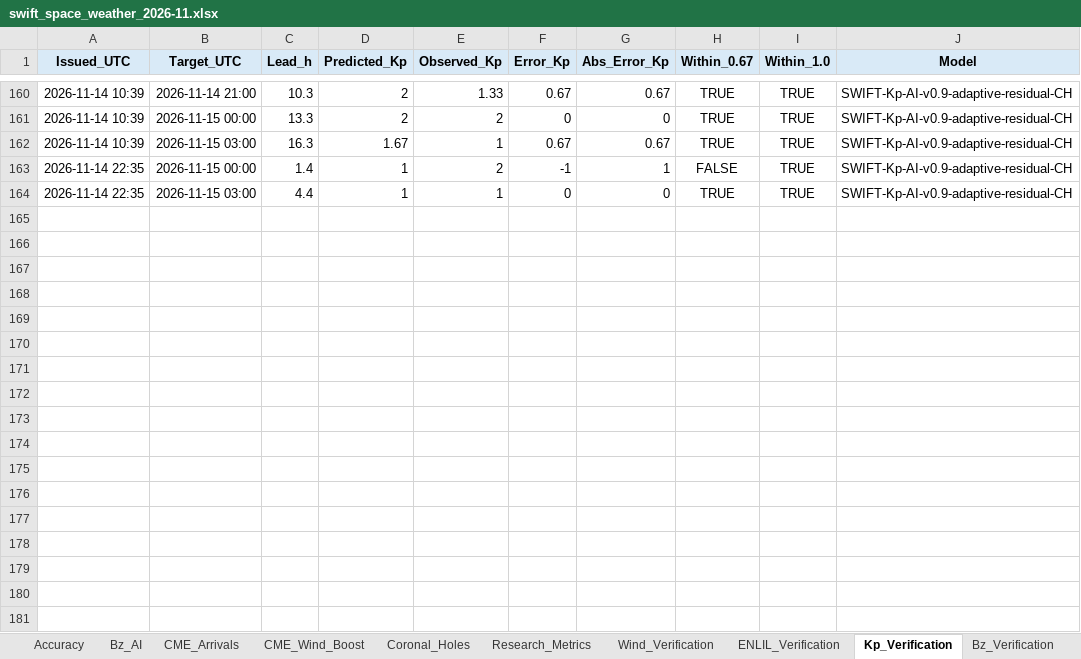
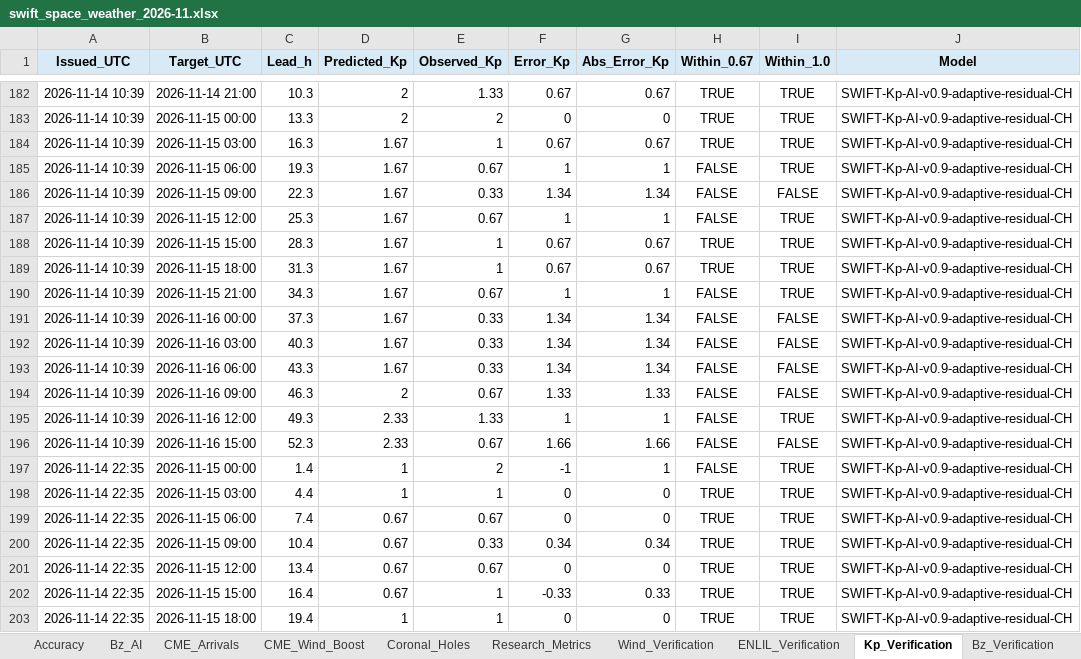
Before and after one commit to sgsy4c2zh7-tech/GEO-SAT-Thread, an Excel workbook: docs/reports/swift_space_weather_2026-11.xlsx, sheet Kp_Verification, drawn as a sheet; only a part is shown, gaps mark what is left out; values as stored, in another font and other column widths than the file's, no borders; the diff covers the shown part only; the diff names each change by its address in the sheet, - before the commit and + after, or states it on an @@ line.

```diff
--- a/docs/reports/swift_space_weather_2026-11.xlsx (sheet Kp_Verification)
+++ b/docs/reports/swift_space_weather_2026-11.xlsx (sheet Kp_Verification)
+row 185: 2026-11-14 10:39 | 2026-11-15 06:00 | 19.3 | 1.67 | 0.67 | 1 | 1 | FALSE | TRUE | SWIFT-Kp-AI-v0.9-adaptive-residual-CH
+row 186: 2026-11-14 10:39 | 2026-11-15 09:00 | 22.3 | 1.67 | 0.33 | 1.34 | 1.34 | FALSE | FALSE | SWIFT-Kp-AI-v0.9-adaptive-residual-CH
+row 187: 2026-11-14 10:39 | 2026-11-15 12:00 | 25.3 | 1.67 | 0.67 | 1 | 1 | FALSE | TRUE | SWIFT-Kp-AI-v0.9-adaptive-residual-CH
+row 188: 2026-11-14 10:39 | 2026-11-15 15:00 | 28.3 | 1.67 | 1 | 0.67 | 0.67 | TRUE | TRUE | SWIFT-Kp-AI-v0.9-adaptive-residual-CH
+row 189: 2026-11-14 10:39 | 2026-11-15 18:00 | 31.3 | 1.67 | 1 | 0.67 | 0.67 | TRUE | TRUE | SWIFT-Kp-AI-v0.9-adaptive-residual-CH
+row 190: 2026-11-14 10:39 | 2026-11-15 21:00 | 34.3 | 1.67 | 0.67 | 1 | 1 | FALSE | TRUE | SWIFT-Kp-AI-v0.9-adaptive-residual-CH
+row 191: 2026-11-14 10:39 | 2026-11-16 00:00 | 37.3 | 1.67 | 0.33 | 1.34 | 1.34 | FALSE | FALSE | SWIFT-Kp-AI-v0.9-adaptive-residual-CH
+row 192: 2026-11-14 10:39 | 2026-11-16 03:00 | 40.3 | 1.67 | 0.33 | 1.34 | 1.34 | FALSE | FALSE | SWIFT-Kp-AI-v0.9-adaptive-residual-CH
+row 193: 2026-11-14 10:39 | 2026-11-16 06:00 | 43.3 | 1.67 | 0.33 | 1.34 | 1.34 | FALSE | FALSE | SWIFT-Kp-AI-v0.9-adaptive-residual-CH
+row 194: 2026-11-14 10:39 | 2026-11-16 09:00 | 46.3 | 2 | 0.67 | 1.33 | 1.33 | FALSE | FALSE | SWIFT-Kp-AI-v0.9-adaptive-residual-CH
+row 195: 2026-11-14 10:39 | 2026-11-16 12:00 | 49.3 | 2.33 | 1.33 | 1 | 1 | FALSE | TRUE | SWIFT-Kp-AI-v0.9-adaptive-residual-CH
+row 196: 2026-11-14 10:39 | 2026-11-16 15:00 | 52.3 | 2.33 | 0.67 | 1.66 | 1.66 | FALSE | FALSE | SWIFT-Kp-AI-v0.9-adaptive-residual-CH
+row 199: 2026-11-14 22:35 | 2026-11-15 06:00 | 7.4 | 0.67 | 0.67 | 0 | 0 | TRUE | TRUE | SWIFT-Kp-AI-v0.9-adaptive-residual-CH
+row 200: 2026-11-14 22:35 | 2026-11-15 09:00 | 10.4 | 0.67 | 0.33 | 0.34 | 0.34 | TRUE | TRUE | SWIFT-Kp-AI-v0.9-adaptive-residual-CH
+row 201: 2026-11-14 22:35 | 2026-11-15 12:00 | 13.4 | 0.67 | 0.67 | 0 | 0 | TRUE | TRUE | SWIFT-Kp-AI-v0.9-adaptive-residual-CH
+row 202: 2026-11-14 22:35 | 2026-11-15 15:00 | 16.4 | 0.67 | 1 | -0.33 | 0.33 | TRUE | TRUE | SWIFT-Kp-AI-v0.9-adaptive-residual-CH
+row 203: 2026-11-14 22:35 | 2026-11-15 18:00 | 19.4 | 1 | 1 | 0 | 0 | TRUE | TRUE | SWIFT-Kp-AI-v0.9-adaptive-residual-CH
```
Also changed, not shown: 40 added rows elsewhere in this sheet, sheet ENLIL_Earth, sheet ENLIL_Verification, sheet Accuracy, sheet Wind_Verification, sheet Wind_Fcst_History, sheet Wind_Forecast_3d, 23 more sheets, charts or pictures, 54 other files.
